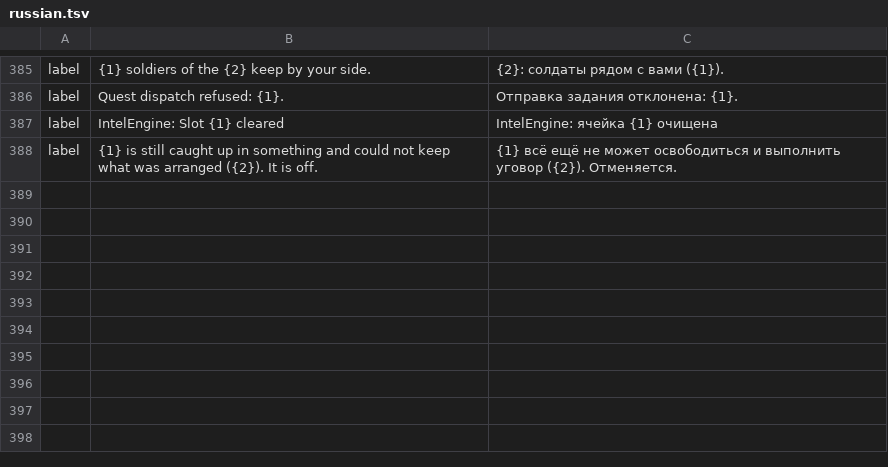
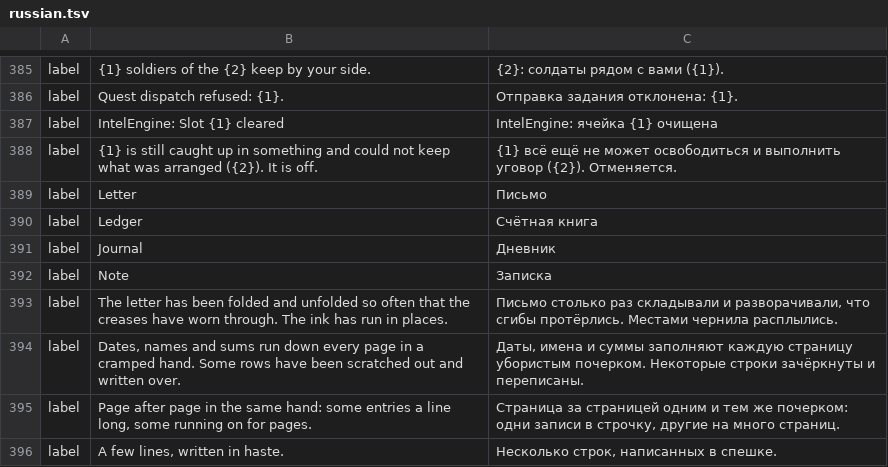
Before and after one commit to galanx/IntelEngine-GamePlugin, a TSV file: SKSE/Plugins/IntelEngine/languages/russian.tsv, drawn as a sheet; only a part is shown, gaps mark what is left out.

Commit message:
Tales: papers to turn on, and the words written in them
A player found "Lemkil's Hidden Ledger" in their pack, and it was an
amulet: a story that needed a ledger had only jewellery and the like to
turn on. Stories now have a letter, a ledger, a journal and a note, and
what the story writes in one is what the player reads when they open it.

- IntelEngine.esp: the four papers (built by the NativePlugin's
  esp/EspBuilder).
- The DLL and IntelEngine_Arcs from the NativePlugin branch of the same
  name (compiled script header neutral).
- intel_tale_author.prompt: papers and their "text"; an item is what it is
  on the list, and every line of the story calls it so.
- The ten language packs: the papers' names and plain words; the label
  template regenerated.
- CHANGELOG: "Not released yet".

```diff
--- a/SKSE/Plugins/IntelEngine/languages/russian.tsv
+++ b/SKSE/Plugins/IntelEngine/languages/russian.tsv
@@ -388 +388,9 @@ label	IntelEngine: Slot {1} cleared	IntelEngine: ячейка {1} очищена
 label	{1} is still caught up in something and could not keep what was arranged ({2}). It is off.	{1} всё ещё не может освободиться и выполнить уговор ({2}). Отменяется.
+label	Letter	Письмо
+label	Ledger	Счётная книга
+label	Journal	Дневник
+label	Note	Записка
+label	The letter has been folded and unfolded so often that the creases have worn through. The ink has run in places.	Письмо столько раз складывали и разворачивали, что сгибы протёрлись. Местами чернила расплылись.
+label	Dates, names and sums run down every page in a cramped hand. Some rows have been scratched out and written over.	Даты, имена и суммы заполняют каждую страницу убористым почерком. Некоторые строки зачёркнуты и переписаны.
+label	Page after page in the same hand: some entries a line long, some running on for pages.	Страница за страницей одним и тем же почерком: одни записи в строчку, другие на много страниц.
+label	A few lines, written in haste.	Несколько строк, написанных в спешке.
```
Also changed, not shown: SKSE/Plugins/IntelEngine/languages/french.tsv, SKSE/Plugins/IntelEngine/languages/german.tsv, 14 other files.
